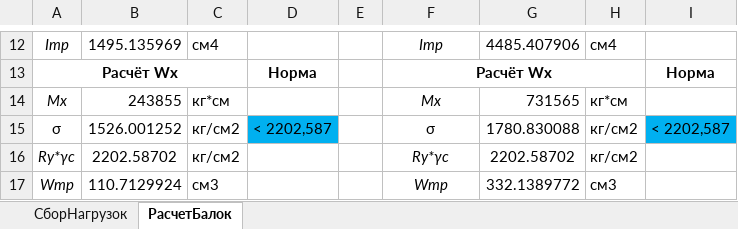
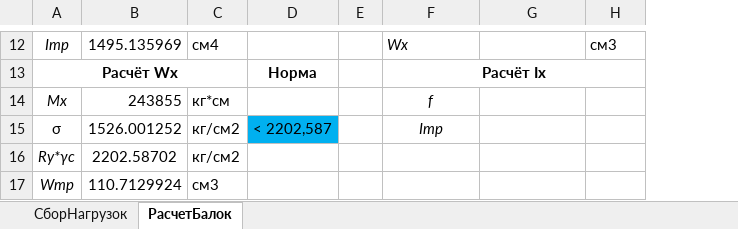
Before and after one commit to WestPrime/ProjectPractice2024, an Excel workbook: 21.06 Компоновочная схема.xlsx, sheet РасчетБалок, drawn as a sheet; only a part is shown, gaps mark what is left out; values as stored, in another font and other column widths than the file's, no borders; charts and pictures and conditional formats not drawn; the diff covers the shown part only; the diff names each change by its address in the sheet, - before the commit and + after, or states it on an @@ line.

```diff
--- a/21.06 Компоновочная схема.xlsx (sheet РасчетБалок)
+++ b/21.06 Компоновочная схема.xlsx (sheet РасчетБалок)
-column I, rows 13-15: Норма |  | < 2202,587
-F12 alignment: center
+F12 alignment: left
-F12: Iтр
+F12: Wx
-G12: 4485.407906
+G12: (empty)
-H12: см4
+H12: см3
-F13: Расчёт Wx
+F13: Расчёт Ix
-F14: Mx
+F14: f
-G14: 731565
+G14: (empty)
-H14: кг*см
+H14: (empty)
-F15: σ
+F15: Iтр
-F15 italic: off
+F15 italic: on
-G15: 1780.830088
+G15: (empty)
-H15:H16: кг/см2
+H15:H16: (empty)
-F16: Ry*γс
+F16: (empty)
-G16: 2202.58702
+G16: (empty)
-F17: Wтр
+F17: (empty)
-G17: 332.1389772
+G17: (empty)
-H17: cм3
+H17: (empty)
```
Also changed, not shown: 22 edited cells and cell formats elsewhere in this sheet, sheet СборНагрузок, charts or pictures.
